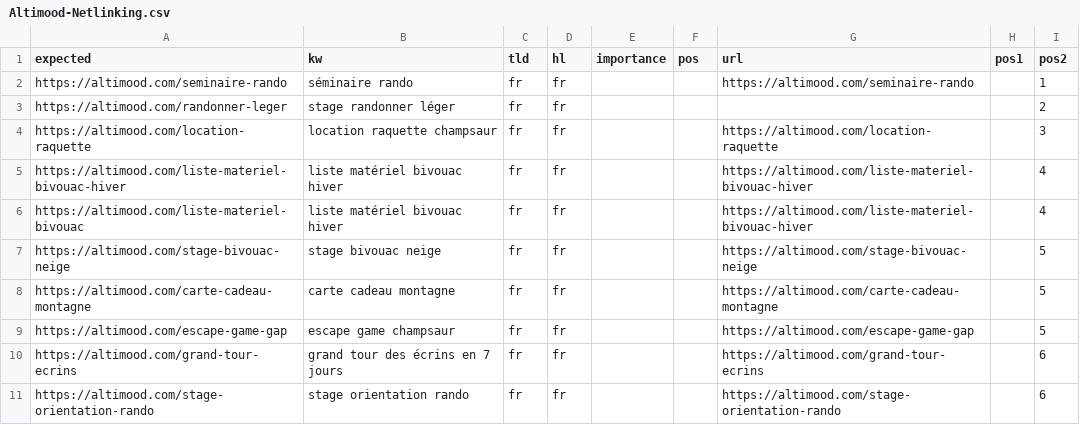
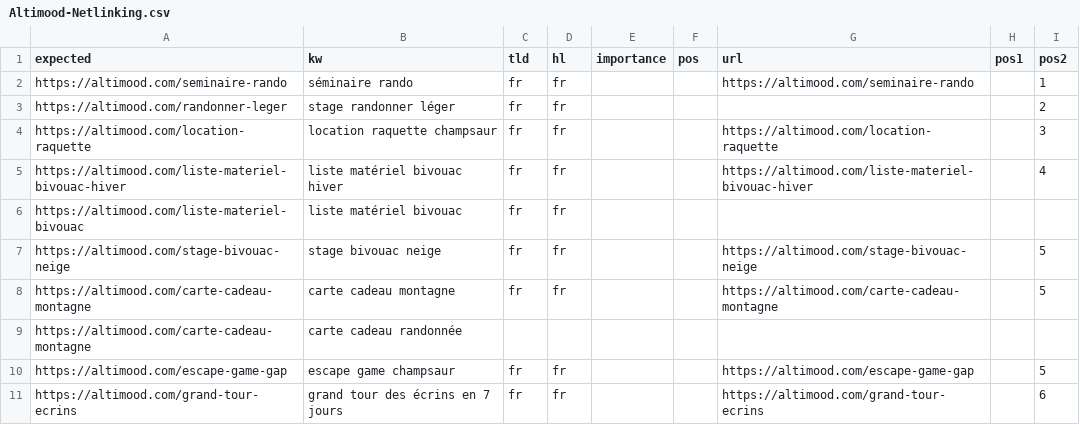
Before and after one commit to PiedWeb/google-spreadsheet-seo-scraper, a CSV file: tmp/Altimood-Netlinking.csv, drawn as a sheet; only a part is shown; the shorter side is filled out with more unchanged rows.

```diff
--- a/tmp/Altimood-Netlinking.csv
+++ b/tmp/Altimood-Netlinking.csv
@@ -5,5 +5,6 @@ https://altimood.com/location-raquette,location raquette champsaur,fr,fr,,,https
 https://altimood.com/liste-materiel-bivouac-hiver,liste matériel bivouac hiver,fr,fr,,,https://altimood.com/liste-materiel-bivouac-hiver,,4
-https://altimood.com/liste-materiel-bivouac,liste matériel bivouac hiver,fr,fr,,,https://altimood.com/liste-materiel-bivouac-hiver,,4
+https://altimood.com/liste-materiel-bivouac,liste matériel bivouac,fr,fr,,,,,
 https://altimood.com/stage-bivouac-neige,stage bivouac neige,fr,fr,,,https://altimood.com/stage-bivouac-neige,,5
 https://altimood.com/carte-cadeau-montagne,carte cadeau montagne,fr,fr,,,https://altimood.com/carte-cadeau-montagne,,5
+https://altimood.com/carte-cadeau-montagne,carte cadeau randonnée,,,,,,,
 https://altimood.com/escape-game-gap,escape game champsaur,fr,fr,,,https://altimood.com/escape-game-gap,,5
```
